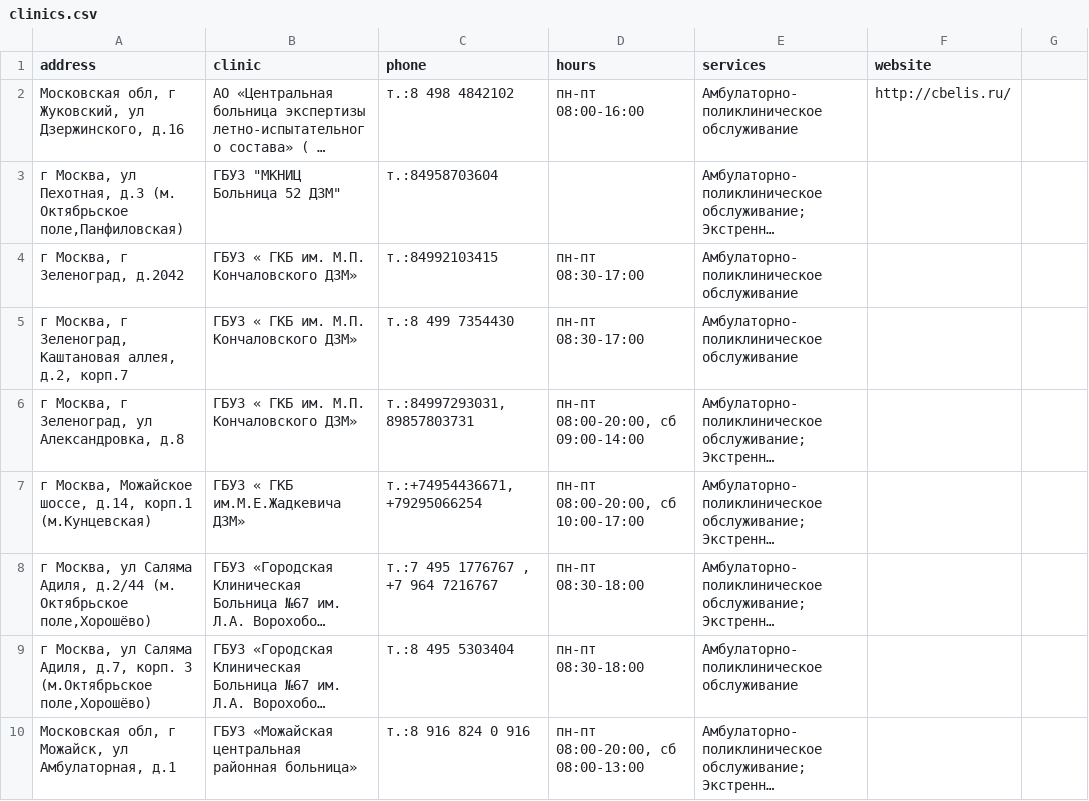
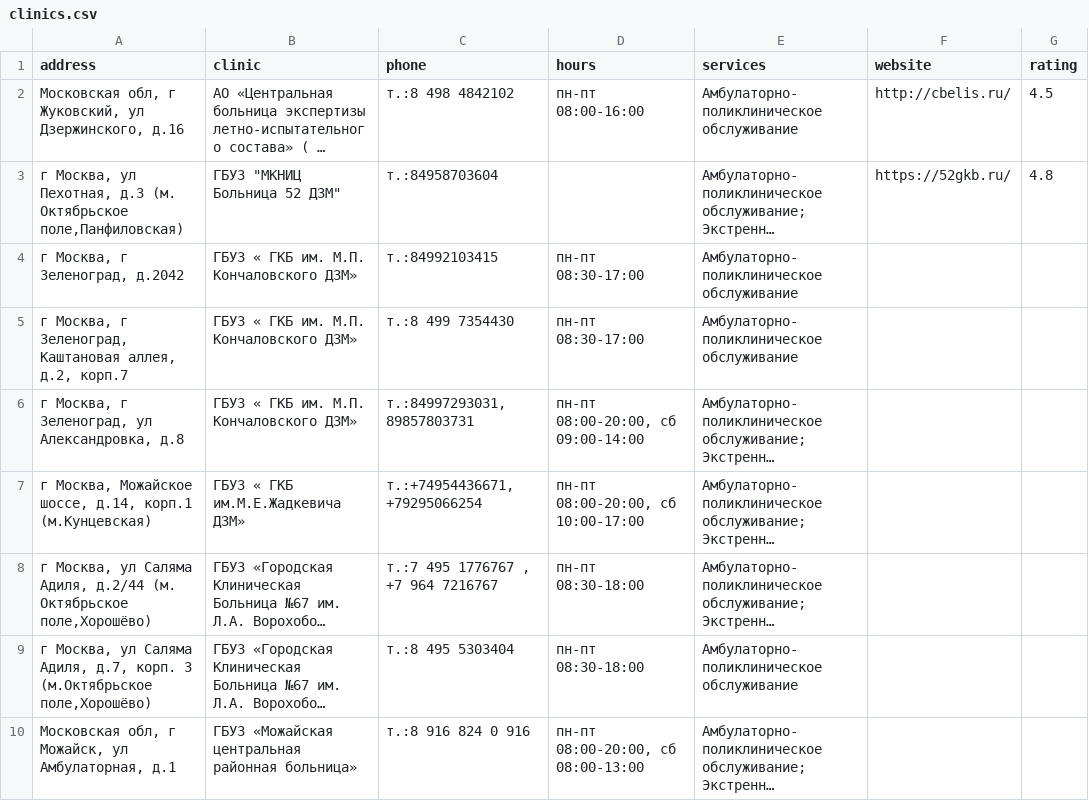
Before and after one commit to aaliev-dev/dms-adresses, a CSV file: data/clinics.csv, drawn as a sheet; only a part is shown; long unchanged cells end in …; the diff names each change by its address in the sheet, - before the commit and + after, or states it on an @@ line.

```diff
--- a/data/clinics.csv
+++ b/data/clinics.csv
-G1: (empty)
+G1: rating
-G2 (rating): (empty)
+G2 (rating): 4.5
-F3 (website): (empty)
+F3 (website): https://52gkb.ru/
-G3 (rating): (empty)
+G3 (rating): 4.8
```
Also changed, not shown: 6 other files.
